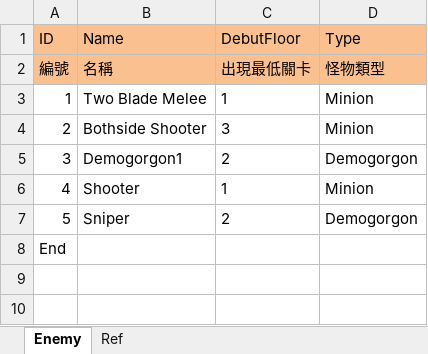
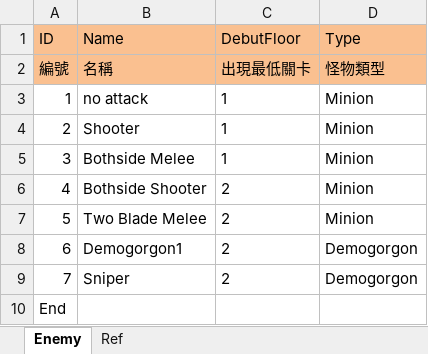
Before and after one commit to scozirge/30sHero, an Excel workbook: JumpingDungeon/Designer/Enemy.xlsm, sheet Enemy, drawn as a sheet; values as stored, in another font and other column widths than the file's, no borders; addresses are those after the commit; the diff names each change by its address in the sheet, - before the commit and + after, or states it on an @@ line.

Commit message:
修改怪物生成

```diff
--- a/JumpingDungeon/Designer/Enemy.xlsm (sheet Enemy)
+++ b/JumpingDungeon/Designer/Enemy.xlsm (sheet Enemy)
+row 3: 1 | no attack | 1 | Minion
@@ row 6 moved to row 4: 2 @@
@@ column A (ID) renumbered between rows 5 and 9 @@
-B5 (Name): Two Blade Melee
+B5 (Name): Bothside Melee
-C6 (DebutFloor): 3
+C6 (DebutFloor): 2
+row 7: 5 | Two Blade Melee | 2 | Minion
```
